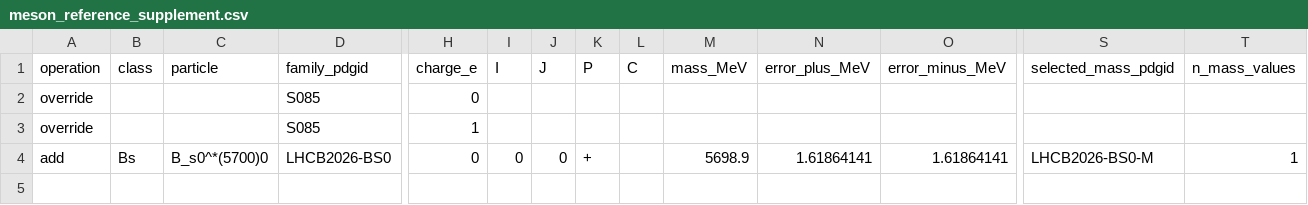
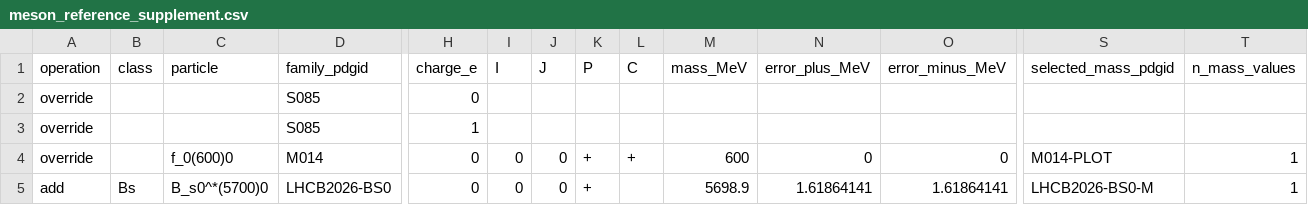
Before and after one commit to mmikhasenko/GIModel.jl, a CSV file: GIPaper/data/meson_reference_supplement.csv, drawn as a sheet; only a part is shown, gaps mark what is left out; rows hold the shown columns only; the diff names each change by its address in the sheet, - before the commit and + after, or states it on an @@ line.

Commit message:
Add simplified meson spectrum view

```diff
--- a/GIPaper/data/meson_reference_supplement.csv
+++ b/GIPaper/data/meson_reference_supplement.csv
+row 4: override |  | f_0(600)0 | M014 | 0 | 0 | 0 | + | + | 600 | 0 | 0 | M014-PLOT | 1
```
Also changed, not shown: GIPaper/data/pdg_mesons_2026.csv, 3 other files.
